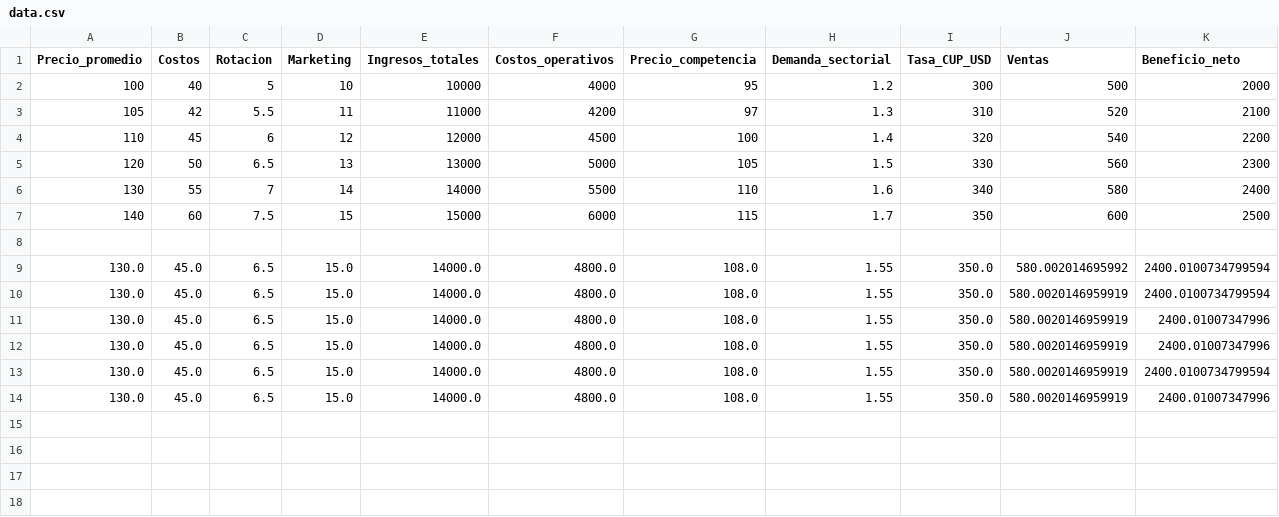
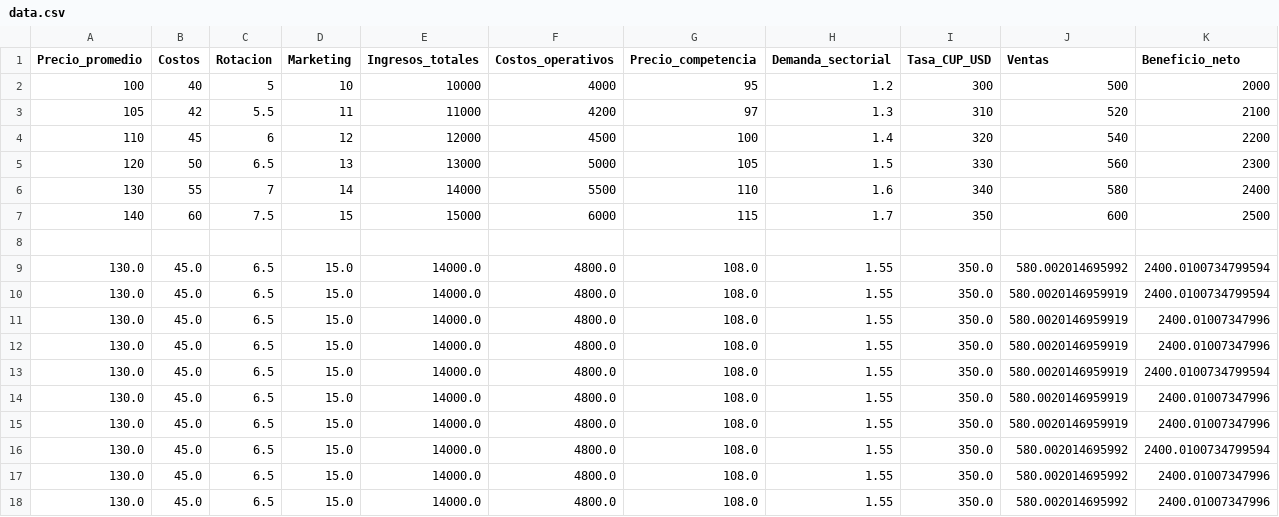
Before and after one commit to yossTheDev/predictive-cmi, a CSV file: data.csv, drawn as a sheet; only a part is shown; rows hold the shown columns only; the diff names each change by its address in the sheet, - before the commit and + after, or states it on an @@ line.

```diff
--- a/data.csv
+++ b/data.csv
+row 15: 130.0 | 45.0 | 6.5 | 15.0 | 14000.0 | 4800.0 | 108.0 | 1.55 | 350.0 | 580.0020146959919 | 2400.01007347996
+row 16: 130.0 | 45.0 | 6.5 | 15.0 | 14000.0 | 4800.0 | 108.0 | 1.55 | 350.0 | 580.002014695992 | 2400.0100734799594
+row 17: 130.0 | 45.0 | 6.5 | 15.0 | 14000.0 | 4800.0 | 108.0 | 1.55 | 350.0 | 580.002014695992 | 2400.01007347996
+row 18: 130.0 | 45.0 | 6.5 | 15.0 | 14000.0 | 4800.0 | 108.0 | 1.55 | 350.0 | 580.002014695992 | 2400.01007347996
```
Also changed, not shown: 3 other files.
